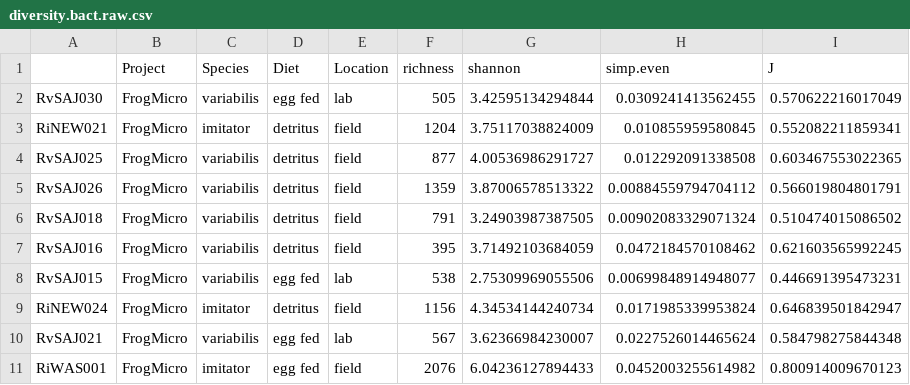
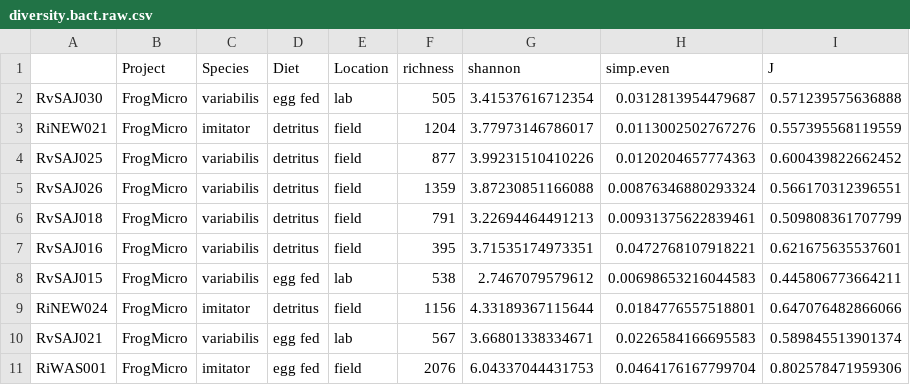
Before and after one commit to PeraltaLab/TadpoleMicrobiomes, a CSV file: data/diversity.bact.raw.csv, drawn as a sheet; only a part is shown; the diff covers the shown part only.

Commit message:
Updated simp.even graph

```diff
--- a/data/diversity.bact.raw.csv
+++ b/data/diversity.bact.raw.csv
@@ -1,11 +1,11 @@
 "","Project","Species","Diet","Location","richness","shannon","simp.even","J"
-"RvSAJ030","FrogMicro","variabilis","egg fed","lab",505,3.42595134294844,0.0309241413562455,0.570622216017049
-"RiNEW021","FrogMicro","imitator","detritus","field",1204,3.75117038824009,0.010855959580845,0.552082211859341
-"RvSAJ025","FrogMicro","variabilis","detritus","field",877,4.00536986291727,0.012292091338508,0.603467553022365
-"RvSAJ026","FrogMicro","variabilis","detritus","field",1359,3.87006578513322,0.00884559794704112,0.566019804801791
-"RvSAJ018","FrogMicro","variabilis","detritus","field",791,3.24903987387505,0.00902083329071324,0.510474015086502
-"RvSAJ016","FrogMicro","variabilis","detritus","field",395,3.71492103684059,0.0472184570108462,0.621603565992245
-"RvSAJ015","FrogMicro","variabilis","egg fed","lab",538,2.75309969055506,0.00699848914948077,0.446691395473231
-"RiNEW024","FrogMicro","imitator","detritus","field",1156,4.34534144240734,0.0171985339953824,0.646839501842947
-"RvSAJ021","FrogMicro","variabilis","egg fed","lab",567,3.62366984230007,0.0227526014465624,0.584798275844348
-"RiWAS001","FrogMicro","imitator","egg fed","field",2076,6.04236127894433,0.0452003255614982,0.800914009670123
+"RvSAJ030","FrogMicro","variabilis","egg fed","lab",505,3.41537616712354,0.0312813954479687,0.571239575636888
+"RiNEW021","FrogMicro","imitator","detritus","field",1204,3.77973146786017,0.0113002502767276,0.557395568119559
+"RvSAJ025","FrogMicro","variabilis","detritus","field",877,3.99231510410226,0.0120204657774363,0.600439822662452
+"RvSAJ026","FrogMicro","variabilis","detritus","field",1359,3.87230851166088,0.00876346880293324,0.566170312396551
+"RvSAJ018","FrogMicro","variabilis","detritus","field",791,3.22694464491213,0.00931375622839461,0.509808361707799
+"RvSAJ016","FrogMicro","variabilis","detritus","field",395,3.71535174973351,0.0472768107918221,0.621675635537601
+"RvSAJ015","FrogMicro","variabilis","egg fed","lab",538,2.7467079579612,0.00698653216044583,0.445806773664211
+"RiNEW024","FrogMicro","imitator","detritus","field",1156,4.33189367115644,0.0184776557518801,0.647076482866066
+"RvSAJ021","FrogMicro","variabilis","egg fed","lab",567,3.66801338334671,0.0226584166695583,0.589845513901374
+"RiWAS001","FrogMicro","imitator","egg fed","field",2076,6.04337044431753,0.0464176167799704,0.802578471959306
```
Also changed, not shown: 21 edited cells elsewhere in this file, data/diversity.bact.summary.csv, 10 other files.
